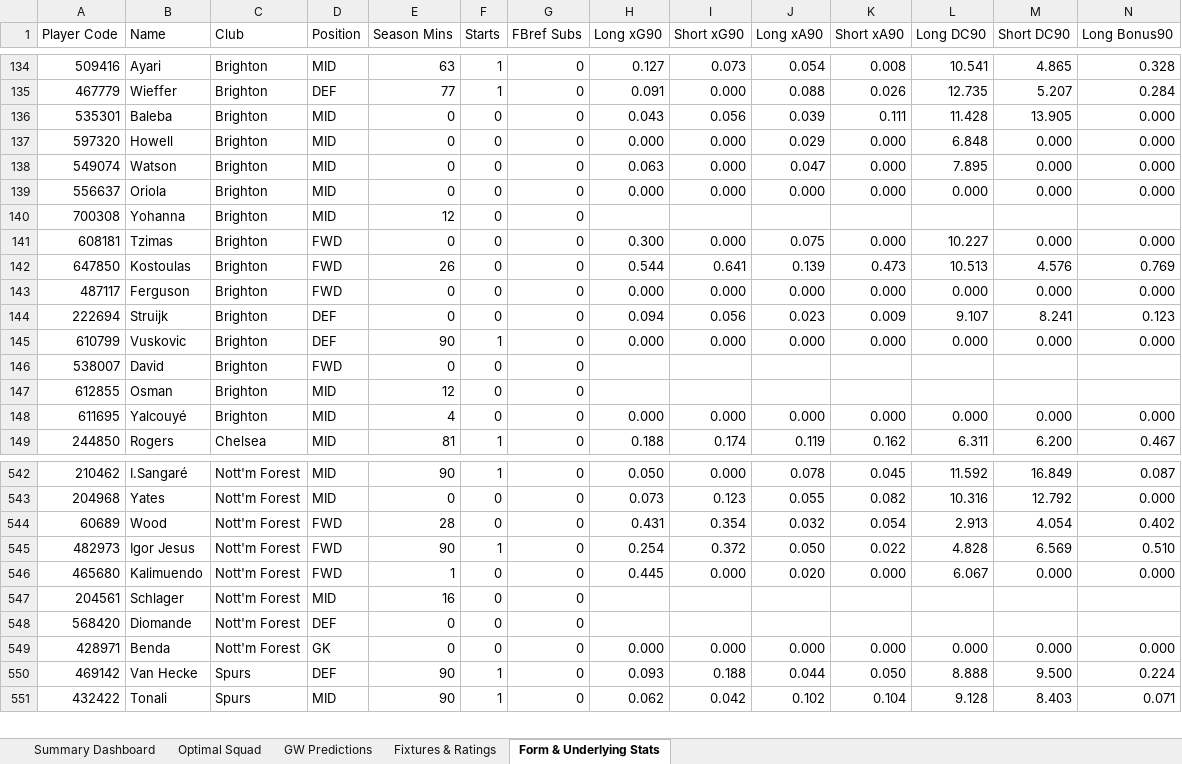
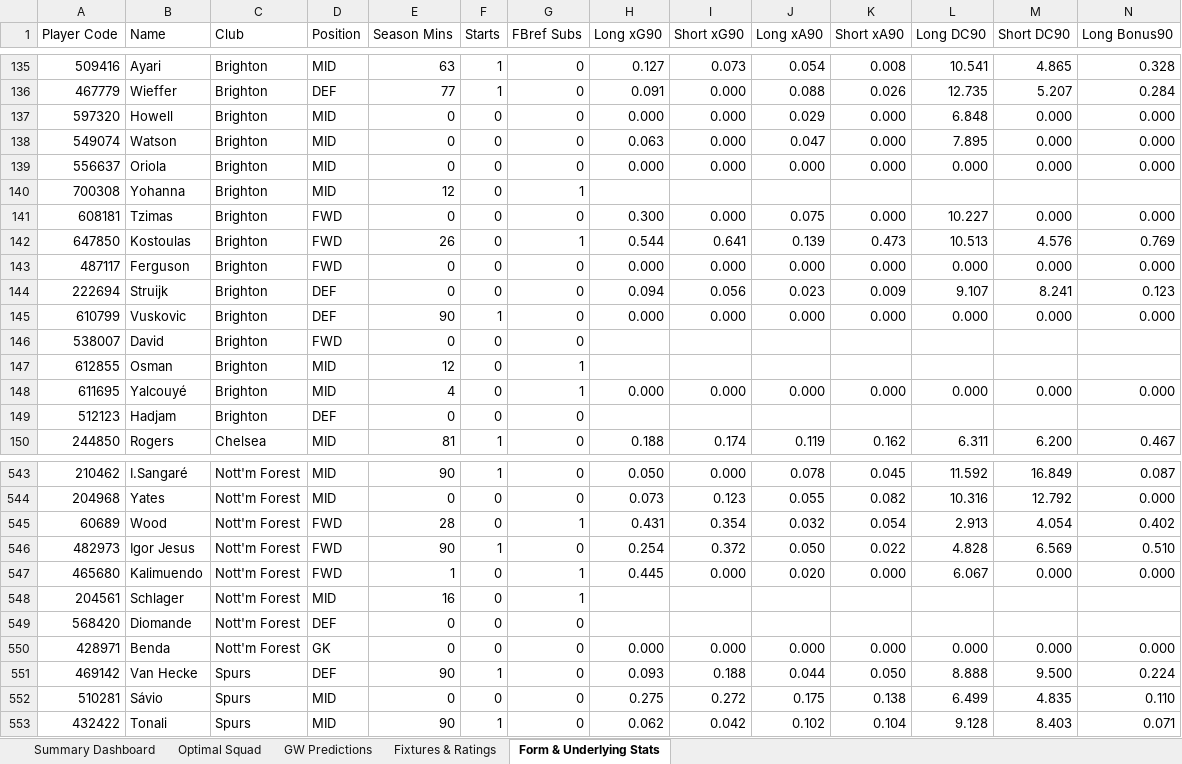
Before and after one commit to Arabinda07/Fantasy-Premier-League, an Excel workbook: data/2026-27/fpl_matchday_live_gw1.xlsx, sheet Form & Underlying Stats, drawn as a sheet; only a part is shown, gaps mark what is left out; values as stored, in another font and other column widths than the file's, no cell formats; removed rows and columns are numbered as before the commit, all else as after; rows hold the shown columns only; the diff covers the shown part only; the diff names each change by its address in the sheet, - before the commit and + after, or states it on an @@ line.

```diff
--- a/data/2026-27/fpl_matchday_live_gw1.xlsx (sheet Form & Underlying Stats)
+++ b/data/2026-27/fpl_matchday_live_gw1.xlsx (sheet Form & Underlying Stats)
-row 136: 535301 | Baleba | Brighton | MID | 0 | 0 | 0 | 0.043 | 0.056 | 0.039 | 0.111 | 11.428 | 13.905 | 0.000
-G140 (FBref Subs): 0
+G140 (FBref Subs): 1
-G142 (FBref Subs): 0
+G142 (FBref Subs): 1
-G147:G148 (FBref Subs): 0
+G147:G148 (FBref Subs): 1
+row 149: 512123 | Hadjam | Brighton | DEF | 0 | 0 | 0
-G545 (FBref Subs): 0
+G545 (FBref Subs): 1
-G547:G548 (FBref Subs): 0
+G547:G548 (FBref Subs): 1
+row 552: 510281 | Sávio | Spurs | MID | 0 | 0 | 0 | 0.275 | 0.272 | 0.175 | 0.138 | 6.499 | 4.835 | 0.110
```
Also changed, not shown: 4 added rows, 1 removed row and 83 edited cells elsewhere in this sheet, sheet GW Predictions, sheet Optimal Squad, sheet Summary Dashboard, cell formats, data/2026-27/fpl_matchday_live_gw2.xlsx, 34 other files.
